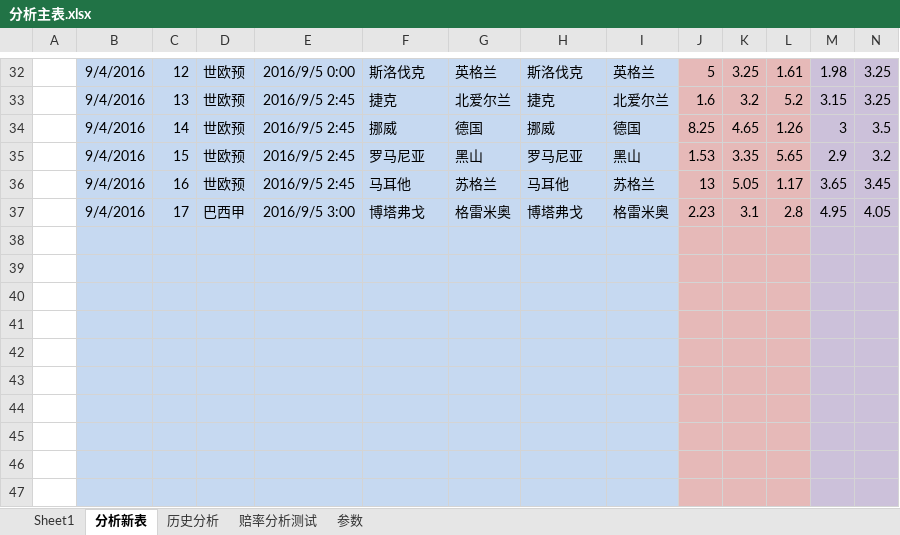
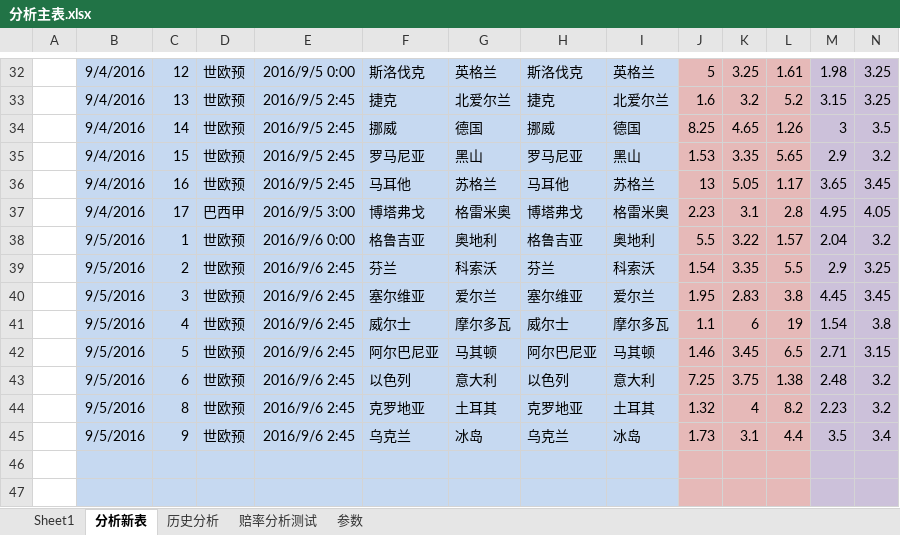
Before and after one commit to sephirothz87/Wtemplate, an Excel workbook: soccer/php/result/analyze/分析主表.xlsx, sheet 分析新表, drawn as a sheet; only a part is shown, gaps mark what is left out; values as stored, in another font and other column widths than the file's, no borders; conditional formats not drawn; removed rows and columns are numbered as before the commit, all else as after; rows hold the shown columns only; the diff names each change by its address in the sheet, - before the commit and + after, or states it on an @@ line.

```diff
--- a/soccer/php/result/analyze/分析主表.xlsx (sheet 分析新表)
+++ b/soccer/php/result/analyze/分析主表.xlsx (sheet 分析新表)
-row 38: (empty)
-row 39: (empty)
-row 40: (empty)
-row 41: (empty)
-row 42: (empty)
-row 43: (empty)
-row 44: (empty)
-row 45: (empty)
+row 38:  | 9/5/2016 | 1 | 世欧预 | 2016/9/6 0:00 | 格鲁吉亚 | 奥地利 | 格鲁吉亚 | 奥地利 | 5.5 | 3.22 | 1.57 | 2.04 | 3.2
+row 39:  | 9/5/2016 | 2 | 世欧预 | 2016/9/6 2:45 | 芬兰 | 科索沃 | 芬兰 | 科索沃 | 1.54 | 3.35 | 5.5 | 2.9 | 3.25
+row 40:  | 9/5/2016 | 3 | 世欧预 | 2016/9/6 2:45 | 塞尔维亚 | 爱尔兰 | 塞尔维亚 | 爱尔兰 | 1.95 | 2.83 | 3.8 | 4.45 | 3.45
+row 41:  | 9/5/2016 | 4 | 世欧预 | 2016/9/6 2:45 | 威尔士 | 摩尔多瓦 | 威尔士 | 摩尔多瓦 | 1.1 | 6 | 19 | 1.54 | 3.8
+row 42:  | 9/5/2016 | 5 | 世欧预 | 2016/9/6 2:45 | 阿尔巴尼亚 | 马其顿 | 阿尔巴尼亚 | 马其顿 | 1.46 | 3.45 | 6.5 | 2.71 | 3.15
+row 43:  | 9/5/2016 | 6 | 世欧预 | 2016/9/6 2:45 | 以色列 | 意大利 | 以色列 | 意大利 | 7.25 | 3.75 | 1.38 | 2.48 | 3.2
+row 44:  | 9/5/2016 | 8 | 世欧预 | 2016/9/6 2:45 | 克罗地亚 | 土耳其 | 克罗地亚 | 土耳其 | 1.32 | 4 | 8.2 | 2.23 | 3.2
+row 45:  | 9/5/2016 | 9 | 世欧预 | 2016/9/6 2:45 | 乌克兰 | 冰岛 | 乌克兰 | 冰岛 | 1.73 | 3.1 | 4.4 | 3.5 | 3.4
```
Also changed, not shown: sheet 赔率分析测试, 3 other files.
